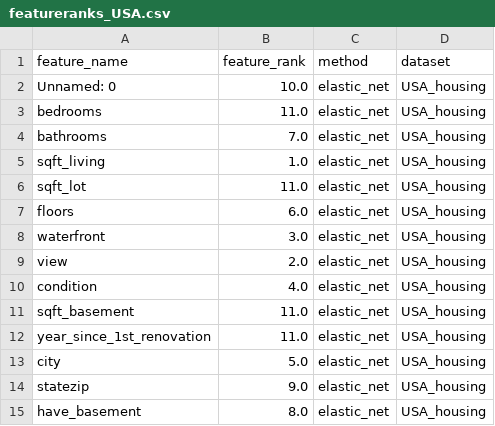
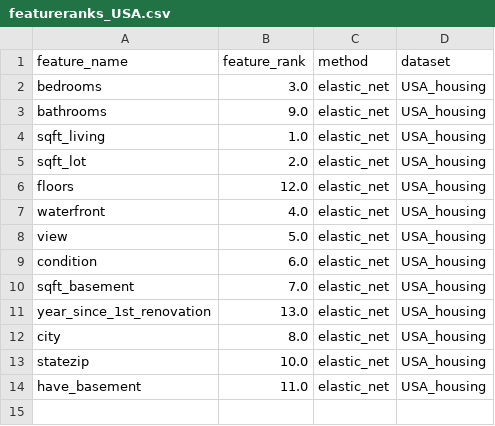
Before and after one commit to jorgedelpozolerida/KDS_Statistics_GroupProject, a CSV file: data/elastic_net/featureranks_USA.csv, drawn as a sheet.

```diff
--- a/data/elastic_net/featureranks_USA.csv
+++ b/data/elastic_net/featureranks_USA.csv
@@ -1,15 +1,14 @@
 feature_name;feature_rank;method;dataset
-Unnamed: 0;10.0;elastic_net;USA_housing
-bedrooms;11.0;elastic_net;USA_housing
-bathrooms;7.0;elastic_net;USA_housing
+bedrooms;3.0;elastic_net;USA_housing
+bathrooms;9.0;elastic_net;USA_housing
 sqft_living;1.0;elastic_net;USA_housing
-sqft_lot;11.0;elastic_net;USA_housing
-floors;6.0;elastic_net;USA_housing
-waterfront;3.0;elastic_net;USA_housing
-view;2.0;elastic_net;USA_housing
-condition;4.0;elastic_net;USA_housing
-sqft_basement;11.0;elastic_net;USA_housing
-year_since_1st_renovation;11.0;elastic_net;USA_housing
-city;5.0;elastic_net;USA_housing
-statezip;9.0;elastic_net;USA_housing
-have_basement;8.0;elastic_net;USA_housing
+sqft_lot;2.0;elastic_net;USA_housing
+floors;12.0;elastic_net;USA_housing
+waterfront;4.0;elastic_net;USA_housing
+view;5.0;elastic_net;USA_housing
+condition;6.0;elastic_net;USA_housing
+sqft_basement;7.0;elastic_net;USA_housing
+year_since_1st_renovation;13.0;elastic_net;USA_housing
+city;8.0;elastic_net;USA_housing
+statezip;10.0;elastic_net;USA_housing
+have_basement;11.0;elastic_net;USA_housing
```
Also changed, not shown: data/elastic_net/featureranks_airbnb.csv, data/elastic_net/featureranks_austin.csv, 2 other files.
